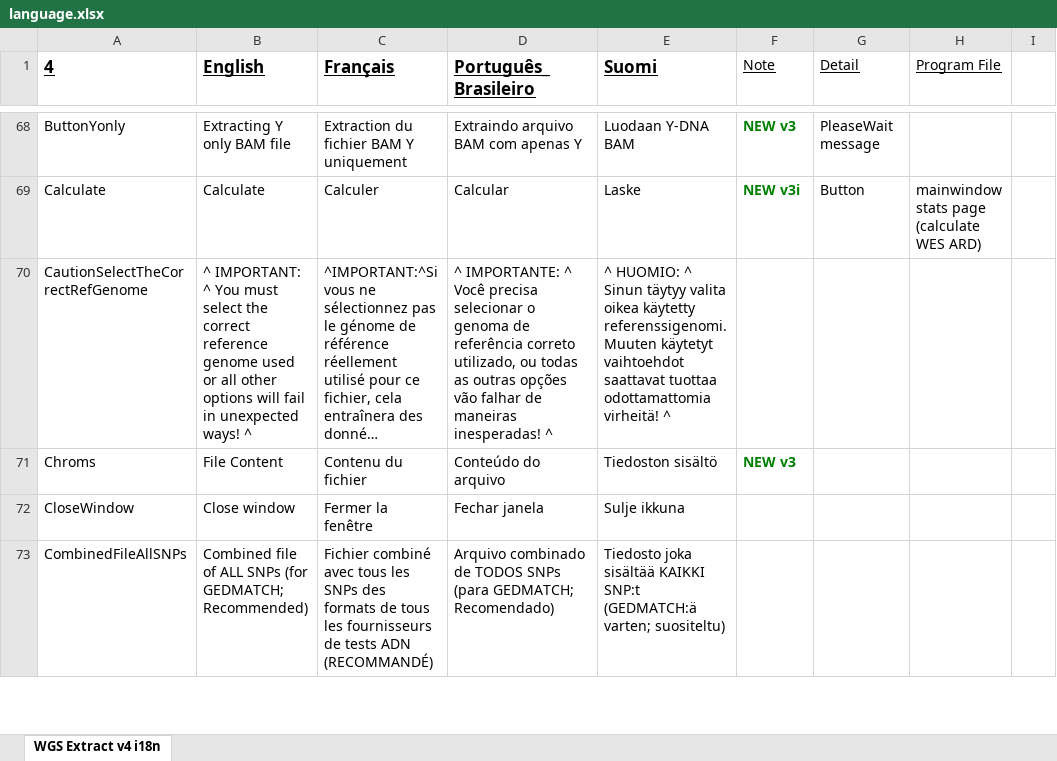
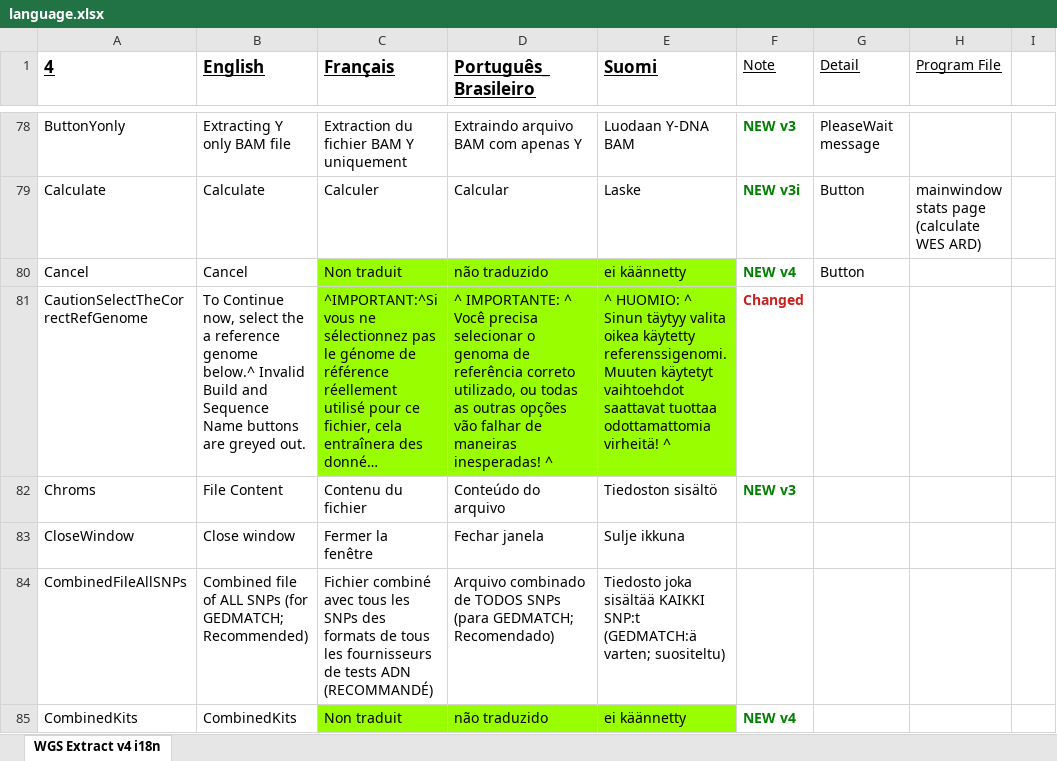
Before and after one commit to chaplin89/WGSE, an Excel workbook: program/language.xlsx, sheet WGS Extract v4 i18n, drawn as a sheet; only a part is shown, gaps mark what is left out; long unchanged cells end in …; values as stored, in another font and other column widths than the file's, no borders; addresses are those after the commit; the diff covers the shown part only; the diff names each change by its address in the sheet, - before the commit and + after, or states it on an @@ line.

```diff
--- a/program/language.xlsx (sheet WGS Extract v4 i18n)
+++ b/program/language.xlsx (sheet WGS Extract v4 i18n)
+row 80: Cancel | Cancel | Non traduit | não traduzido | ei käännetty | NEW v4 | Button
-B81 (English): ^ IMPORTANT: ^ You must select the correct reference genome used or all other options will fail in unexpected ways! ^
+B81 (English): To Continue now, select the a reference genome below.^ Invalid Build and Sequence Name buttons are greyed out.
-C81:E81 fill: none
+C81:E81 fill: #99FF00
-F81 (Note): (empty)
+F81 (Note): Changed
+row 85: CombinedKits | CombinedKits | Non traduit | não traduzido | ei käännetty | NEW v4
```
Also changed, not shown: 59 added rows, 13 removed rows, 76 edited cells and cell formats elsewhere in this sheet, 35 other files.
